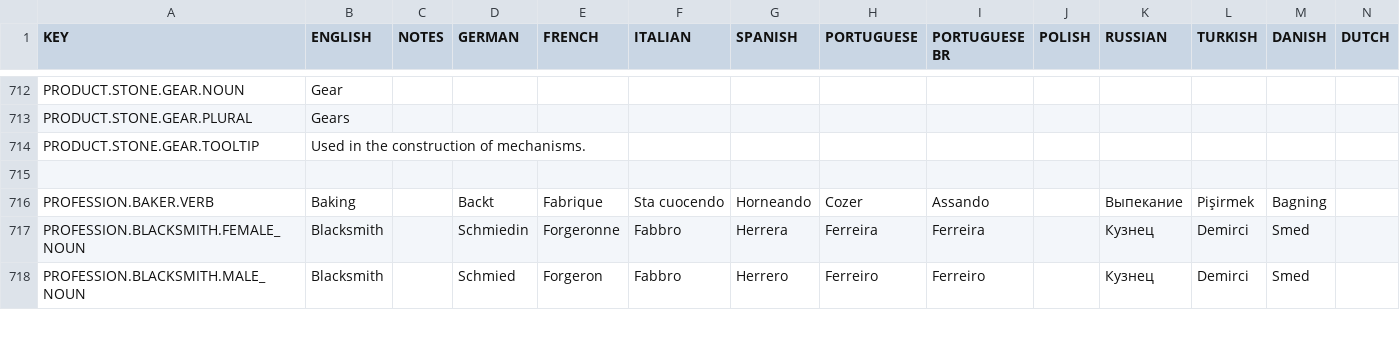
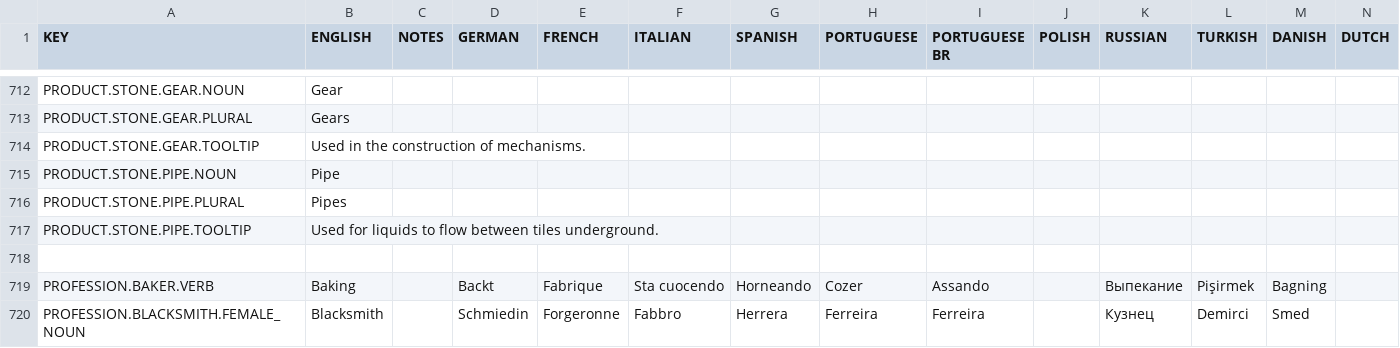
Before and after one commit to rossturner/king-under-the-mountain, a CSV file: core/assets/translations/collated.csv, drawn as a sheet; only a part is shown, gaps mark what is left out; the shorter side is filled out with more unchanged rows; rows hold the shown columns only; the diff names each change by its address in the sheet, - before the commit and + after, or states it on an @@ line.

Commit message:
#298 Pipe product item

```diff
--- a/core/assets/translations/collated.csv
+++ b/core/assets/translations/collated.csv
+row 715: PRODUCT.STONE.PIPE.NOUN | Pipe
+row 716: PRODUCT.STONE.PIPE.PLURAL | Pipes
+row 717: PRODUCT.STONE.PIPE.TOOLTIP | Used for liquids to flow between tiles underground.
```
Also changed, not shown: core/mods/base/translations/translations.csv, 12 other files.
